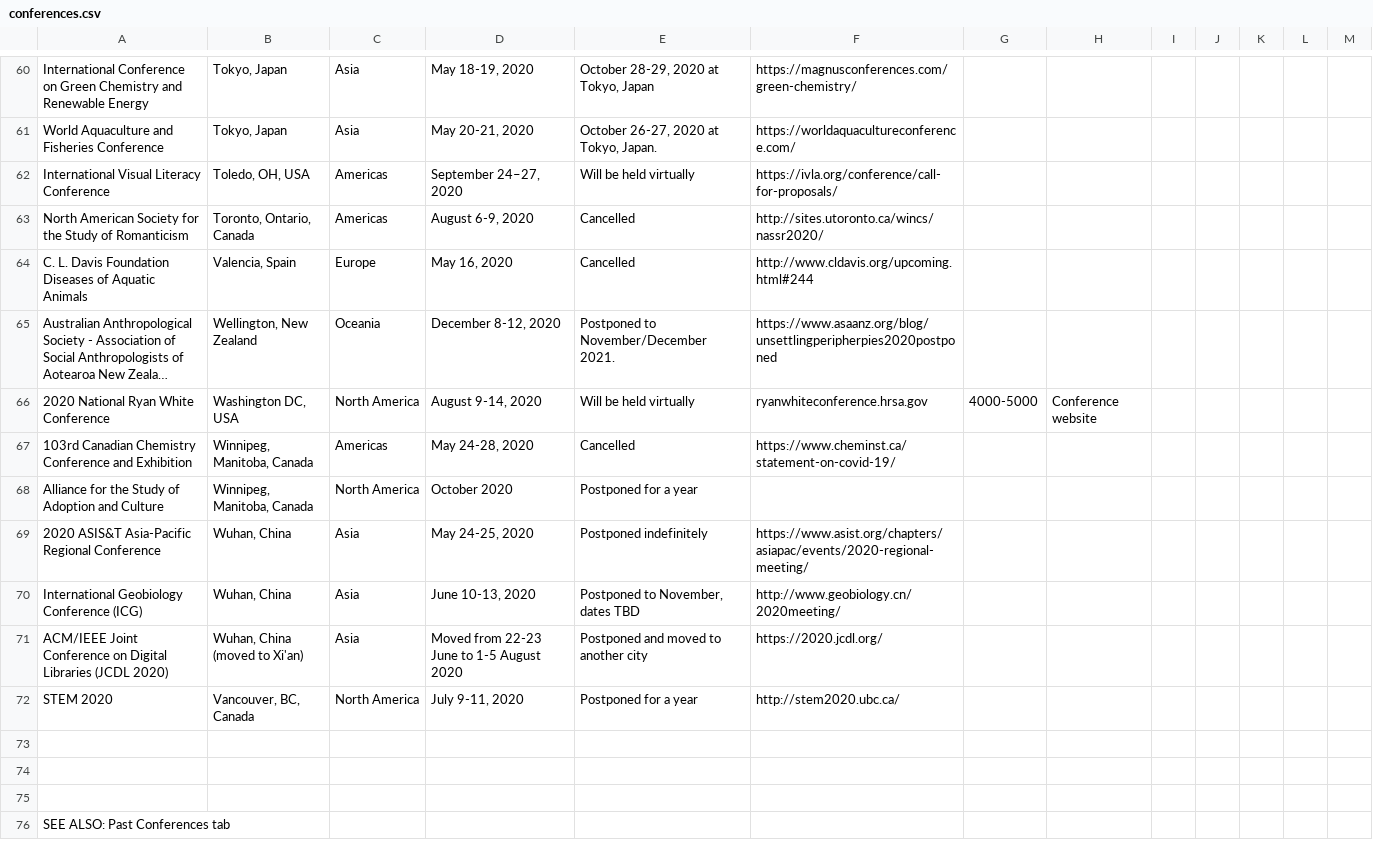
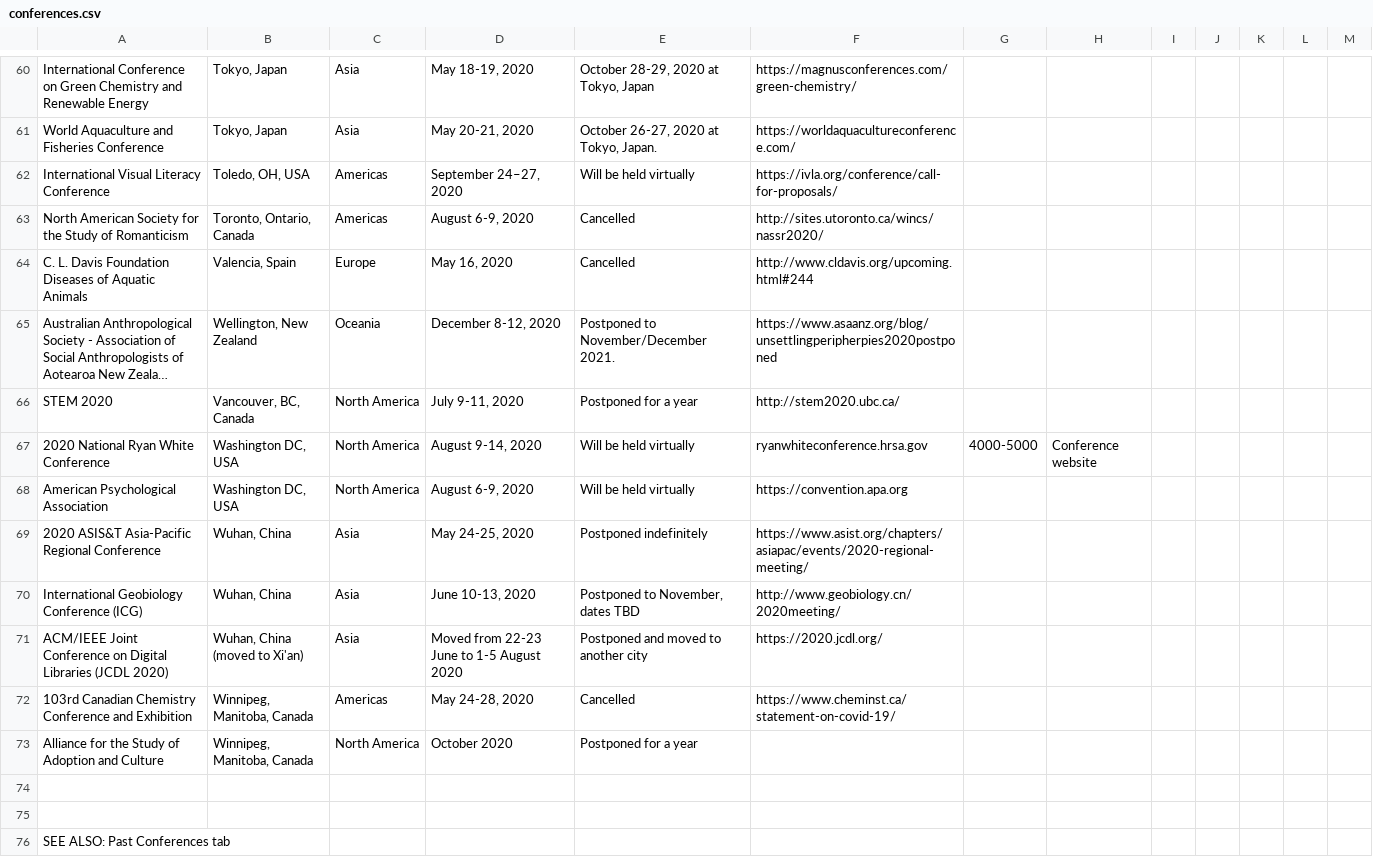
Before and after one commit to WeileiZeng/Cancelled-Academic-Conferences, a CSV file: conferences.csv, drawn as a sheet; only a part is shown, gaps mark what is left out; long unchanged cells end in …; removed rows and columns are numbered as before the commit, all else as after; the diff names each change by its address in the sheet, - before the commit and + after, or states it on an @@ line.

```diff
--- a/conferences.csv
+++ b/conferences.csv
@@ row 72 moved to row 66: STEM 2020 @@
-row 67: 103rd Canadian Chemistry Conference and Exhibition | Winnipeg, Manitoba, Canada | Americas | May 24-28, 2020 | Cancelled | https://www.cheminst.ca/statement-on-covid-19/
+row 68: American Psychological Association | Washington DC, USA | North America | August 6-9, 2020 | Will be held virtually | https://convention.apa.org
-row 72: (empty)
+row 72: 103rd Canadian Chemistry Conference and Exhibition | Winnipeg, Manitoba, Canada | Americas | May 24-28, 2020 | Cancelled | https://www.cheminst.ca/statement-on-covid-19/
@@ row 68 moved to row 73: Alliance for the Study of Adoption and C… @@
```
Also changed, not shown: 2 other files.
